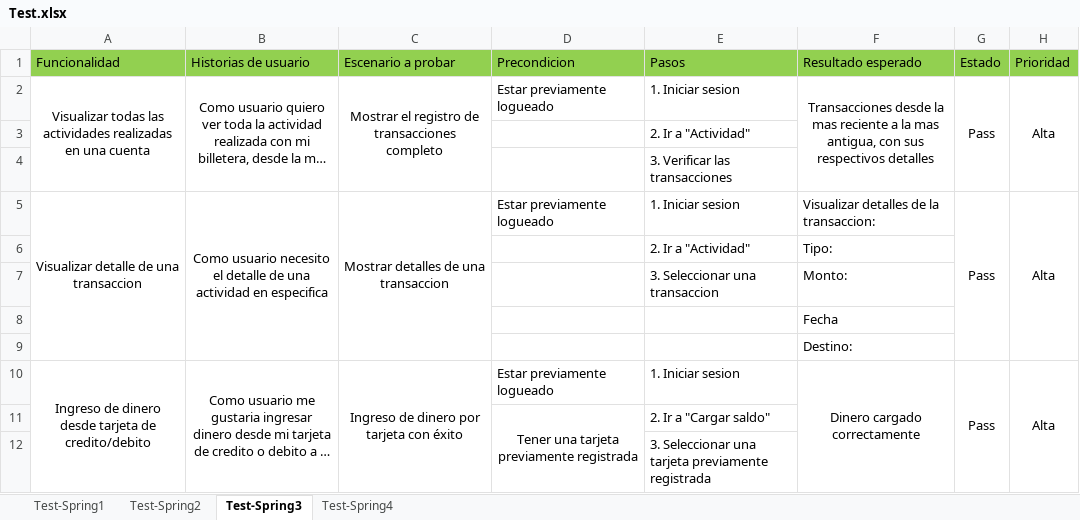
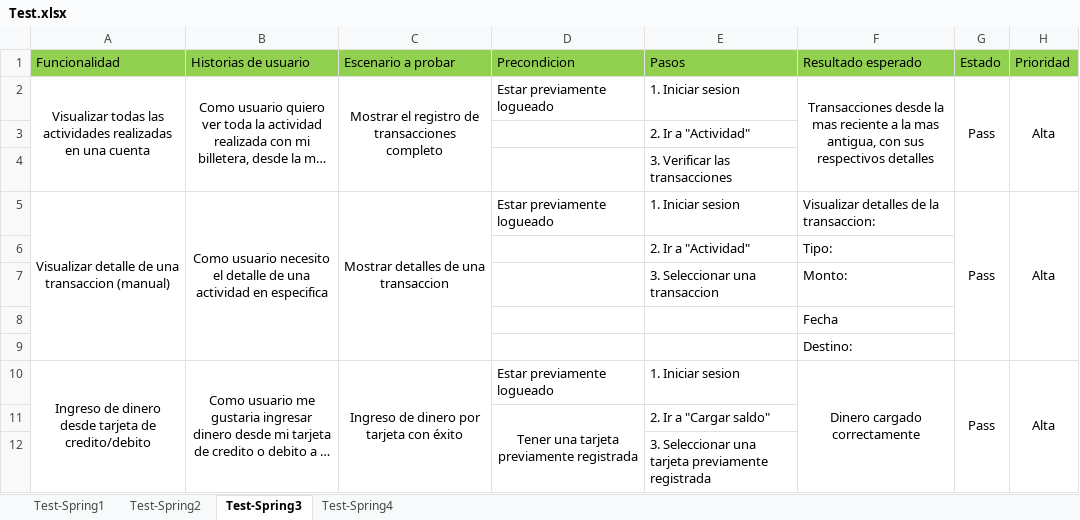
Before and after one commit to alejotomasherrera/proyectofinal-dh-backend, an Excel workbook: Documentacion/Test.xlsx, sheet Test-Spring3, drawn as a sheet; long unchanged cells end in …; values as stored, in another font and other column widths than the file's, no borders; the diff names each change by its address in the sheet, - before the commit and + after, or states it on an @@ line.

```diff
--- a/Documentacion/Test.xlsx (sheet Test-Spring3)
+++ b/Documentacion/Test.xlsx (sheet Test-Spring3)
-A5 (Funcionalidad): Visualizar detalle de una transaccion
+A5 (Funcionalidad): Visualizar detalle de una transaccion (manual)
```
Also changed, not shown: sheet Test-Spring2, sheet Test-Spring1, 23 other files.
